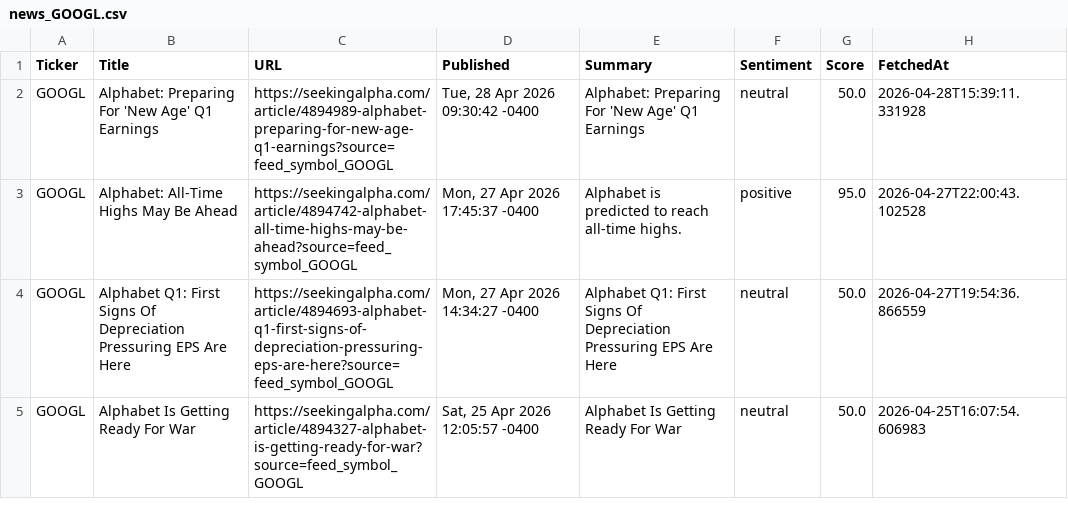
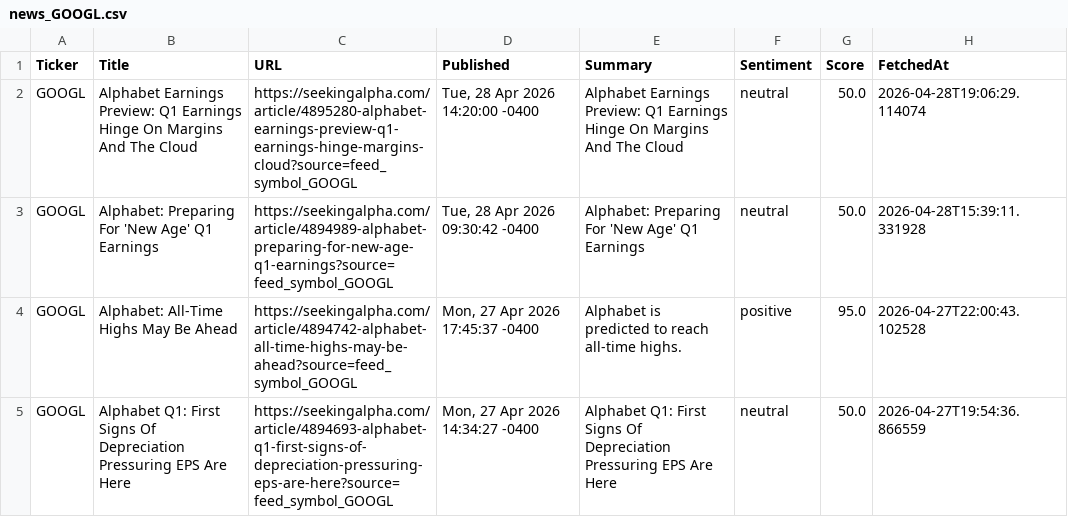
Before and after one commit to timursk99-ai/news-pipeline, a CSV file: news_GOOGL.csv, drawn as a sheet; only a part is shown; the shorter side is filled out with more unchanged rows; the diff names each change by its address in the sheet, - before the commit and + after, or states it on an @@ line.

Commit message:
update news CSVs

```diff
--- a/news_GOOGL.csv
+++ b/news_GOOGL.csv
+row 2: GOOGL | Alphabet Earnings Preview: Q1 Earnings Hinge On Margins And The Cloud | https://seekingalpha.com/article/4895280-alphabet-earnings-preview-q1-earnings-hinge-margins-cloud?source=feed_symbol_GOOGL | Tue, 28 Apr 2026 14:20:00 -0400 | Alphabet Earnings Preview: Q1 Earnings Hinge On Margins And The Cloud | neutral | 50.0 | 2026-04-28T19:06:29.114074
```
